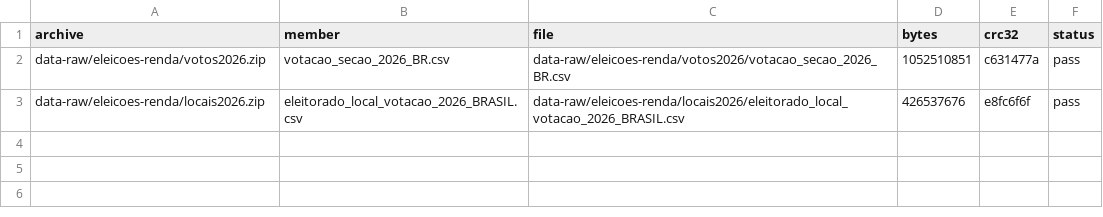
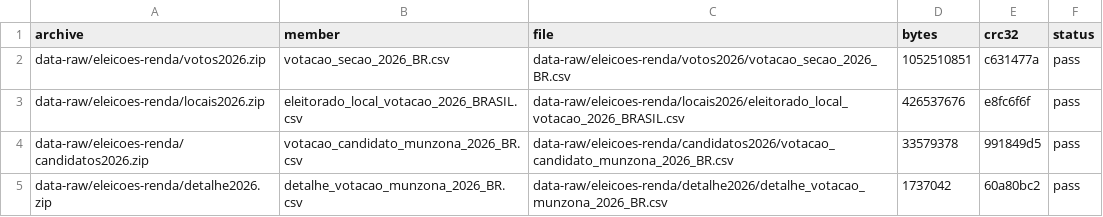
Before and after one commit to mancano-tales/open-data-analysis, a CSV file: posts/votacao-renda-centil/data/verificacao-zip-csv.csv, drawn as a sheet.

```diff
--- a/posts/votacao-renda-centil/data/verificacao-zip-csv.csv
+++ b/posts/votacao-renda-centil/data/verificacao-zip-csv.csv
@@ -3 +3,3 @@
 "data-raw/eleicoes-renda/locais2026.zip","eleitorado_local_votacao_2026_BRASIL.csv","data-raw/eleicoes-renda/locais2026/eleitorado_local_votacao_2026_BRASIL.csv",426537676,"e8fc6f6f","pass"
+"data-raw/eleicoes-renda/candidatos2026.zip","votacao_candidato_munzona_2026_BR.csv","data-raw/eleicoes-renda/candidatos2026/votacao_candidato_munzona_2026_BR.csv",33579378,"991849d5","pass"
+"data-raw/eleicoes-renda/detalhe2026.zip","detalhe_votacao_munzona_2026_BR.csv","data-raw/eleicoes-renda/detalhe2026/detalhe_votacao_munzona_2026_BR.csv",1737042,"60a80bc2","pass"
```
Also changed, not shown: posts/votacao-renda-centil/data/bootstrap-municipios.csv, posts/votacao-renda-centil/data/centis-originais-comparacao.csv, 29 other files.
